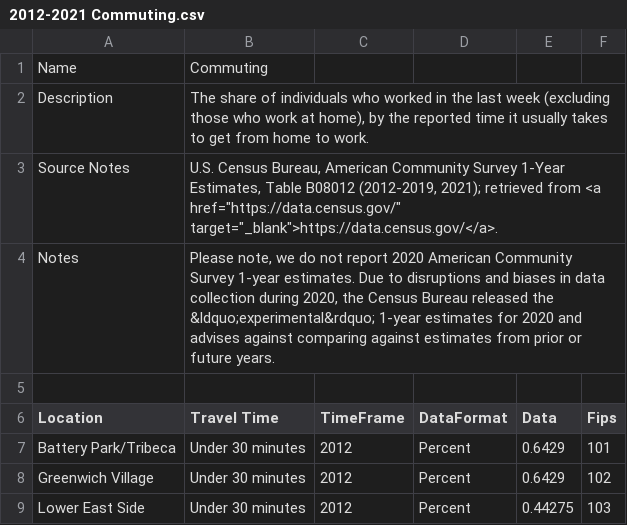
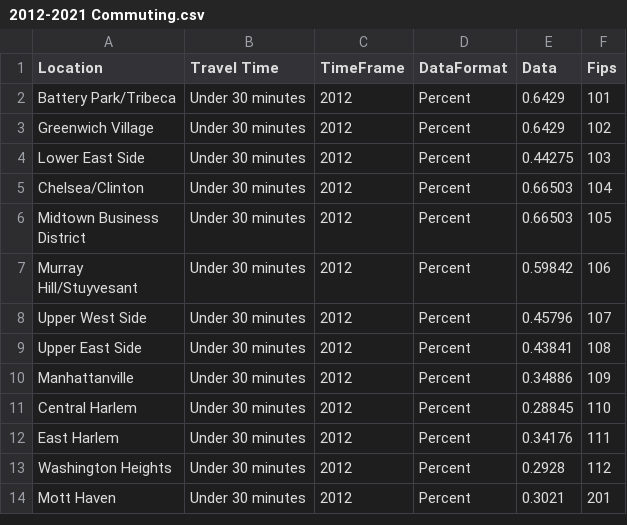
Before and after one commit to yaratje/MBDProject, a CSV file: CCC Data/2012-2021 Commuting.csv, drawn as a sheet; only a part is shown; the shorter side is filled out with more unchanged rows.

```diff
--- a/CCC Data/2012-2021 Commuting.csv
+++ b/CCC Data/2012-2021 Commuting.csv
@@ -1,6 +1 @@
-"Name","Commuting"
-"Description","The share of individuals who worked in the last week (excluding those who work at home), by the reported time it usually takes to get from home to work."
-"Source Notes","U.S. Census Bureau, American Community Survey 1-Year Estimates, Table B08012 (2012-2019, 2021); retrieved from <a href=""https://data.census.gov/"" target=""_blank"">https://data.census.gov/</a>."
-"Notes","Please note, we do not report 2020 American Community Survey 1-year estimates. Due to disruptions and biases in data collection during 2020, the Census Bureau released the &ldquo;experimental&rdquo; 1-year estimates for 2020 and advises against comparing against estimates from prior or future years."
-
 Location,Travel Time,TimeFrame,DataFormat,Data,Fips
```
Also changed, not shown: CCC Data/2005-2021 Home Ownership.csv, CCC Data/2005-2022 Total Population by Age Group.csv, 6 other files.
